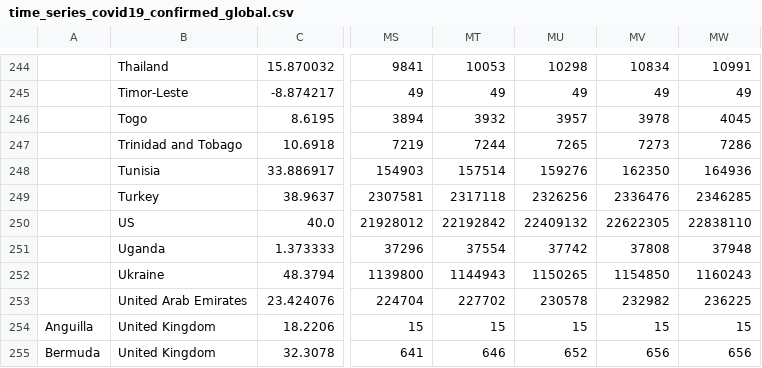
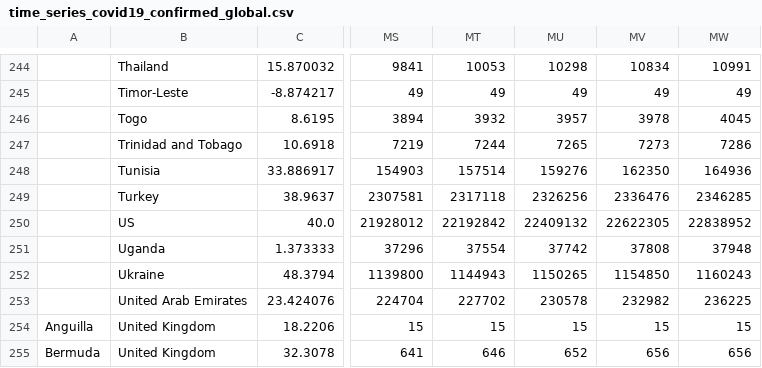
Before and after one commit to web-sys1/ActionData, a CSV file: covid19/data_sources/time_series_covid19_confirmed_global.csv, drawn as a sheet; only a part is shown, gaps mark what is left out; the diff names each change by its address in the sheet, - before the commit and + after, or states it on an @@ line.

```diff
--- a/covid19/data_sources/time_series_covid19_confirmed_global.csv
+++ b/covid19/data_sources/time_series_covid19_confirmed_global.csv
-MW250: 22838110
+MW250: 22838952
```
Also changed, not shown: covid19/data_sources/dpc-covid19-ita-regioni.csv, covid19/data_sources/time_series_covid19_deaths_global.csv, 1 other file.
